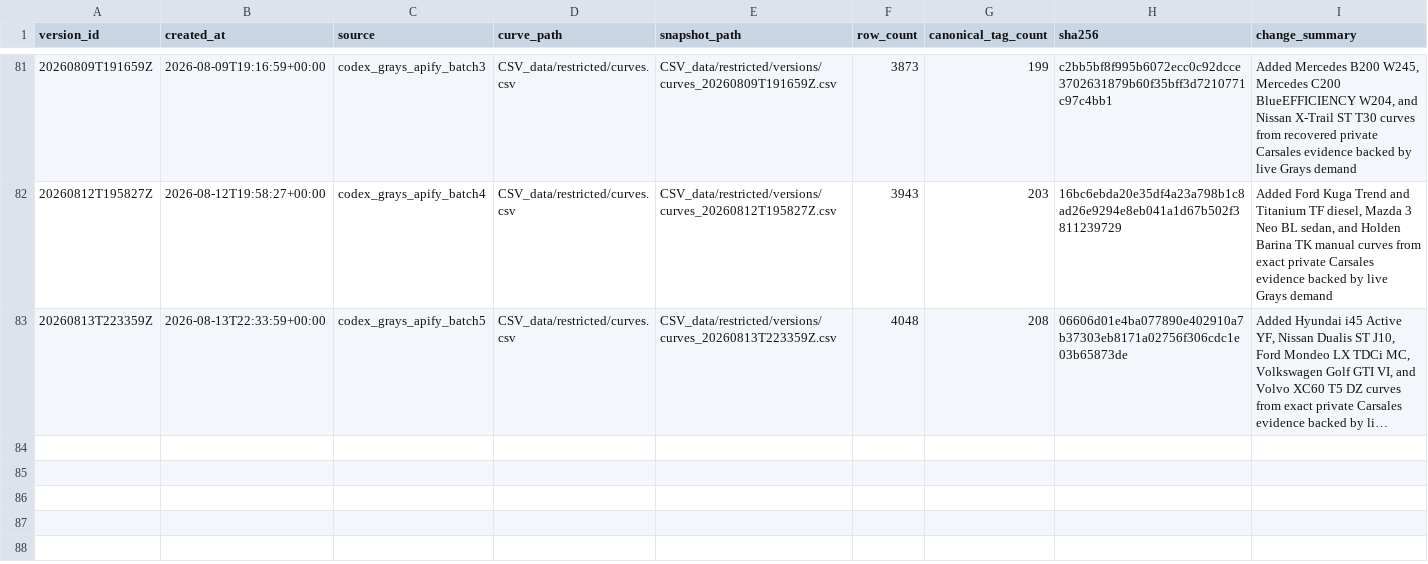
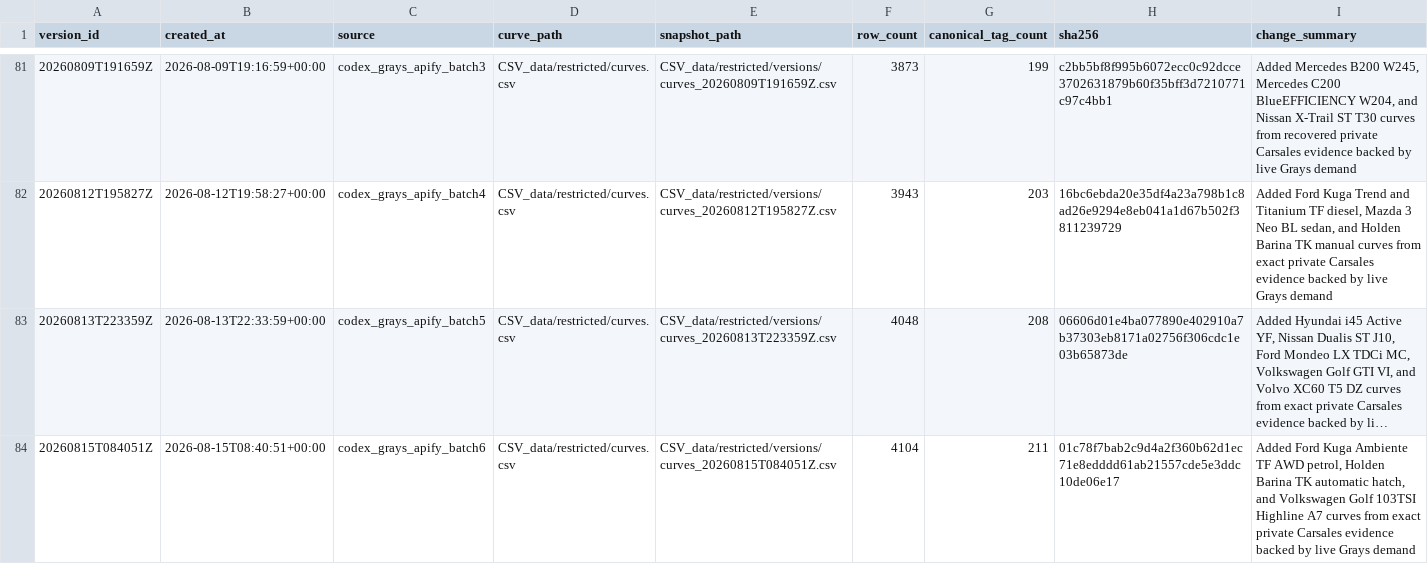
Before and after one commit to fallen-pc/autosniper, a CSV file: CSV_data/restricted/versions/curves_manifest.csv, drawn as a sheet; only a part is shown, gaps mark what is left out; long unchanged cells end in …; the diff names each change by its address in the sheet, - before the commit and + after, or states it on an @@ line.

```diff
--- a/CSV_data/restricted/versions/curves_manifest.csv
+++ b/CSV_data/restricted/versions/curves_manifest.csv
+row 84: 20260815T084051Z | 2026-08-15T08:40:51+00:00 | codex_grays_apify_batch6 | CSV_data/restricted/curves.csv | CSV_data/restricted/versions/curves_20260815T084051Z.csv | 4104 | 211 | 01c78f7bab2c9d4a2f360b62d1ec71e8edddd61ab21557cde5e3ddc10de06e17 | Added Ford Kuga Ambiente TF AWD petrol, Holden Barina TK automatic hatch, and Volkswagen Golf 103TSI Highline A7 curves from exact private Carsales evidence backed by live Grays demand
```
Also changed, not shown: config/allowed_variants.csv, config/curve_anchor_overrides_v2.csv, 7 other files.
